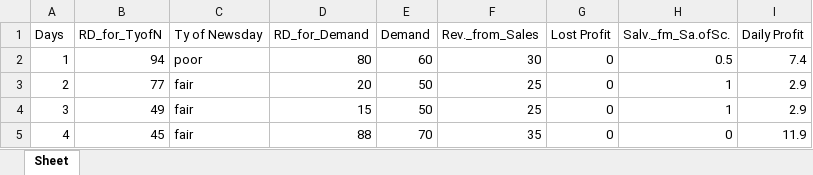
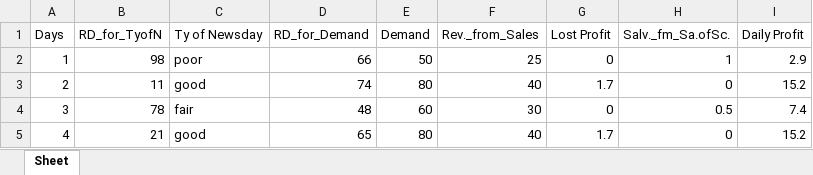
Before and after one commit to shseam13/Newspaper-seller-problem, an Excel workbook: output.xlsx, sheet Sheet, drawn as a sheet; only a part is shown; values as stored, in another font and other column widths than the file's, no borders; the diff covers the shown part only; the diff names each change by its address in the sheet, - before the commit and + after, or states it on an @@ line.

```diff
--- a/output.xlsx (sheet Sheet)
+++ b/output.xlsx (sheet Sheet)
-B2 (RD_for_TyofN): 94
+B2 (RD_for_TyofN): 98
-D2 (RD_for_Demand): 80
+D2 (RD_for_Demand): 66
-E2 (Demand): 60
+E2 (Demand): 50
-F2 (Rev._from_Sales): 30
+F2 (Rev._from_Sales): 25
-H2 (Salv._fm_Sa.ofSc.): 0.5
+H2 (Salv._fm_Sa.ofSc.): 1
-I2 (Daily Profit): 7.4
+I2 (Daily Profit): 2.9
-B3 (RD_for_TyofN): 77
+B3 (RD_for_TyofN): 11
-C3 (Ty of Newsday): fair
+C3 (Ty of Newsday): good
-D3 (RD_for_Demand): 20
+D3 (RD_for_Demand): 74
-E3 (Demand): 50
+E3 (Demand): 80
-F3 (Rev._from_Sales): 25
+F3 (Rev._from_Sales): 40
-G3 (Lost Profit): 0
+G3 (Lost Profit): 1.7
-H3 (Salv._fm_Sa.ofSc.): 1
+H3 (Salv._fm_Sa.ofSc.): 0
-I3 (Daily Profit): 2.9
+I3 (Daily Profit): 15.2
-B4 (RD_for_TyofN): 49
+B4 (RD_for_TyofN): 78
-D4 (RD_for_Demand): 15
+D4 (RD_for_Demand): 48
-E4 (Demand): 50
+E4 (Demand): 60
-F4 (Rev._from_Sales): 25
+F4 (Rev._from_Sales): 30
-H4 (Salv._fm_Sa.ofSc.): 1
+H4 (Salv._fm_Sa.ofSc.): 0.5
-I4 (Daily Profit): 2.9
+I4 (Daily Profit): 7.4
-B5 (RD_for_TyofN): 45
+B5 (RD_for_TyofN): 21
-C5 (Ty of Newsday): fair
+C5 (Ty of Newsday): good
-D5 (RD_for_Demand): 88
+D5 (RD_for_Demand): 65
-E5 (Demand): 70
+E5 (Demand): 80
-F5 (Rev._from_Sales): 35
+F5 (Rev._from_Sales): 40
-G5 (Lost Profit): 0
+G5 (Lost Profit): 1.7
-I5 (Daily Profit): 11.9
+I5 (Daily Profit): 15.2
```
Also changed, not shown: 54 edited cells elsewhere in this sheet, 1 other file.
